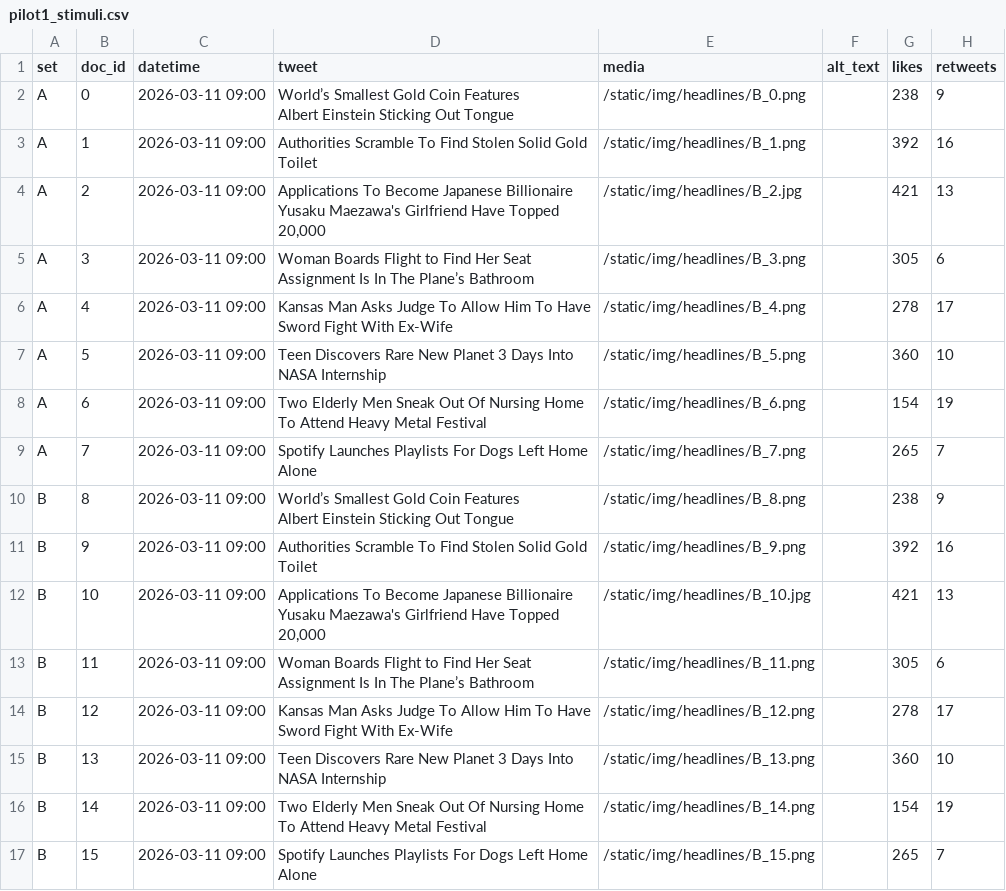
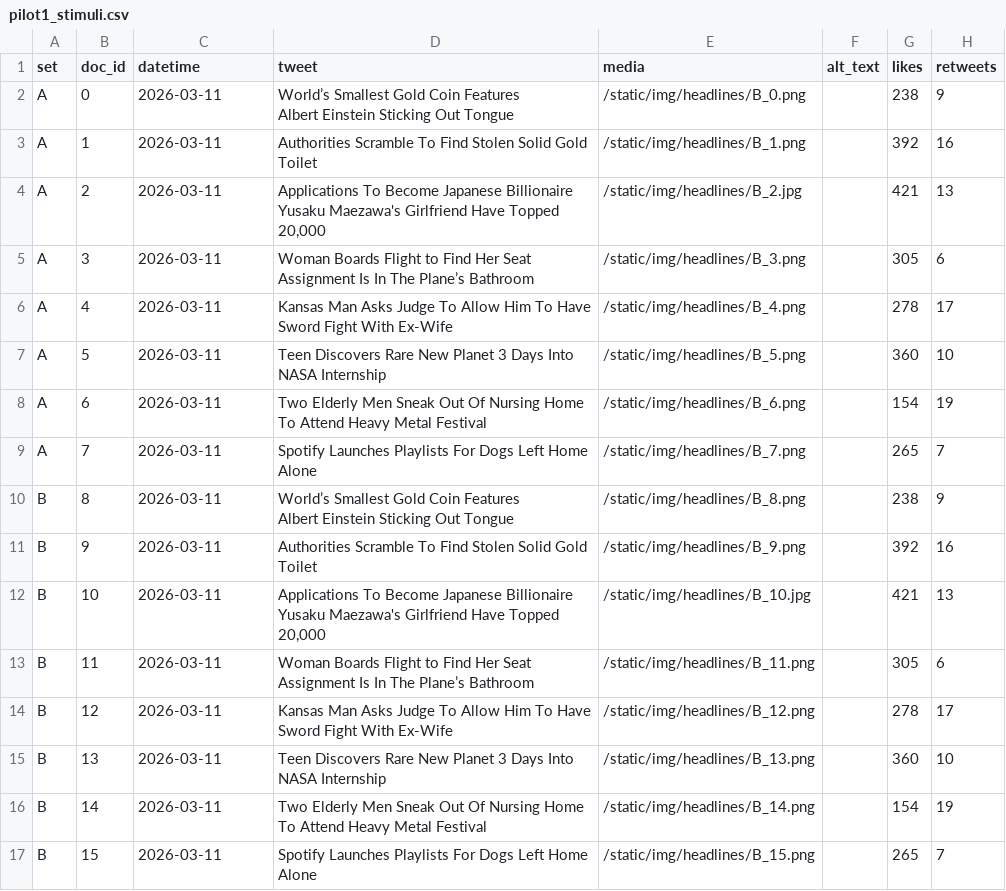
Before and after one commit to ClaireYuqingYang/feedframe-pilot-condition-c, a CSV file: DICE/static/data/pilot1_stimuli.csv, drawn as a sheet; only a part is shown; the diff names each change by its address in the sheet, - before the commit and + after, or states it on an @@ line.

Commit message:
Use date-only pilot timestamps

```diff
--- a/DICE/static/data/pilot1_stimuli.csv
+++ b/DICE/static/data/pilot1_stimuli.csv
-C2:C17 (datetime): 2026-03-11 09:00
+C2:C17 (datetime): 2026-03-11
```
